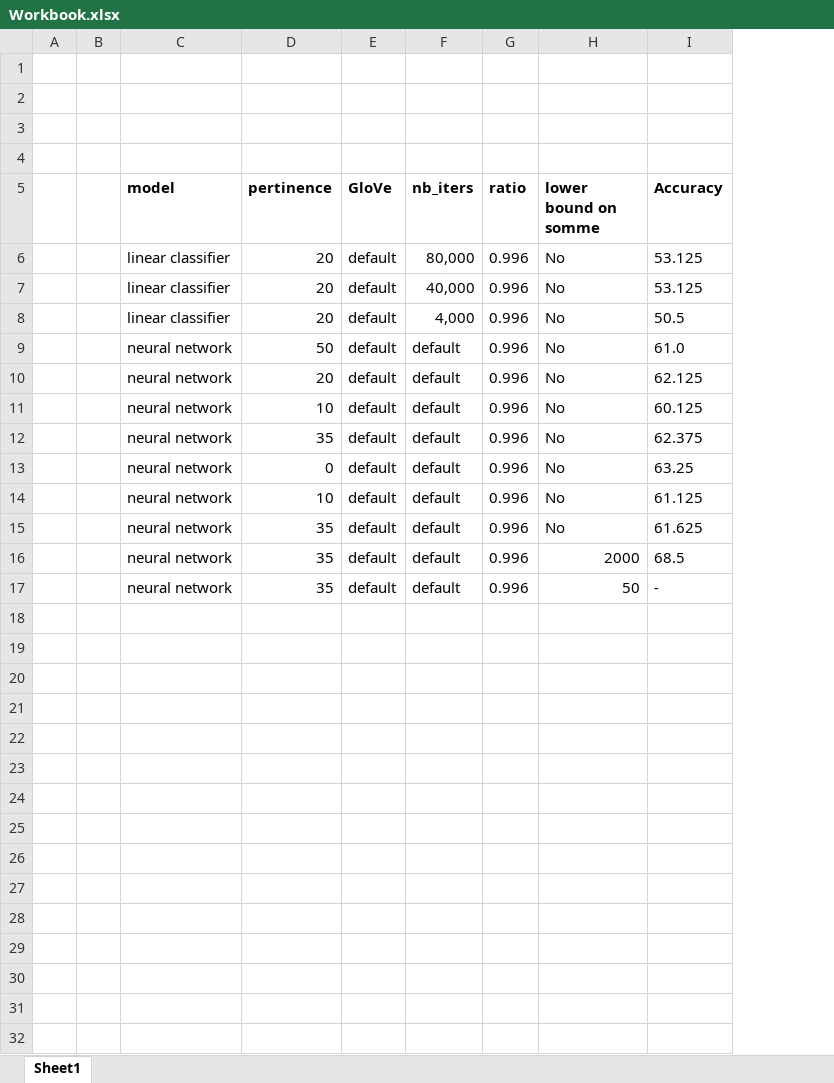
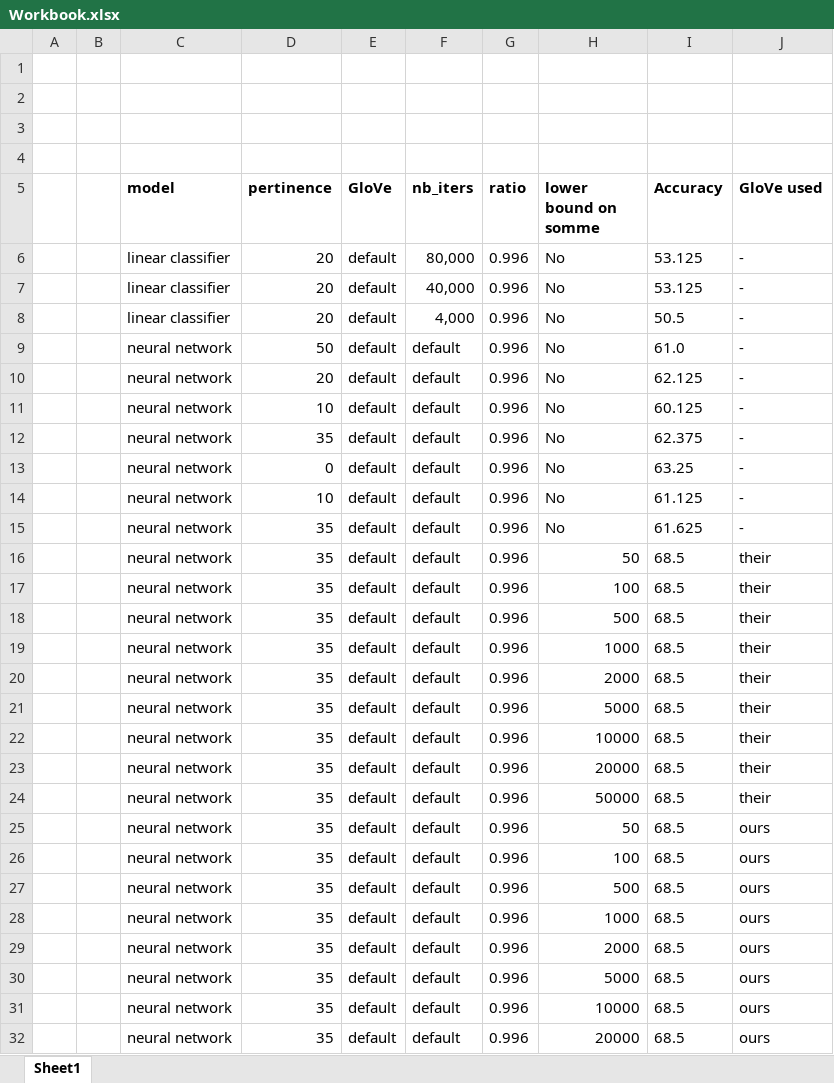
Before and after one commit to overmode/ML_project2, an Excel workbook: Workbook.xlsx, sheet Sheet1, drawn as a sheet; only a part is shown; values as stored, in another font and other column widths than the file's, no borders; addresses are those after the commit; the diff covers the shown part only; the diff names each change by its address in the sheet, - before the commit and + after, or states it on an @@ line.

```diff
--- a/Workbook.xlsx (sheet Sheet1)
+++ b/Workbook.xlsx (sheet Sheet1)
+column J (GloVe used), rows 6-15: all -; row 20: their; row 25: ours
+row 16:  |  | neural network | 35 | default | default | 0.996 | 50 | 68.5 | their
+row 17:  |  | neural network | 35 | default | default | 0.996 | 100 | 68.5 | their
+row 18:  |  | neural network | 35 | default | default | 0.996 | 500 | 68.5 | their
+row 19:  |  | neural network | 35 | default | default | 0.996 | 1000 | 68.5 | their
+row 21:  |  | neural network | 35 | default | default | 0.996 | 5000 | 68.5 | their
+row 22:  |  | neural network | 35 | default | default | 0.996 | 10000 | 68.5 | their
+row 23:  |  | neural network | 35 | default | default | 0.996 | 20000 | 68.5 | their
+row 24:  |  | neural network | 35 | default | default | 0.996 | 50000 | 68.5 | their
-I25 (Accuracy): -
+I25 (Accuracy): 68.5
+row 26:  |  | neural network | 35 | default | default | 0.996 | 100 | 68.5 | ours
+row 27:  |  | neural network | 35 | default | default | 0.996 | 500 | 68.5 | ours
+row 28:  |  | neural network | 35 | default | default | 0.996 | 1000 | 68.5 | ours
+row 29:  |  | neural network | 35 | default | default | 0.996 | 2000 | 68.5 | ours
+row 30:  |  | neural network | 35 | default | default | 0.996 | 5000 | 68.5 | ours
+row 31:  |  | neural network | 35 | default | default | 0.996 | 10000 | 68.5 | ours
+row 32:  |  | neural network | 35 | default | default | 0.996 | 20000 | 68.5 | ours
```
Also changed, not shown: 1 added row elsewhere in this sheet, 3 other files.
